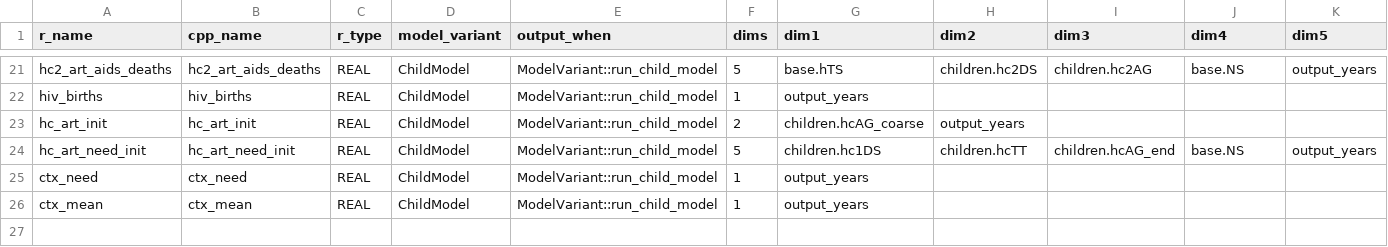
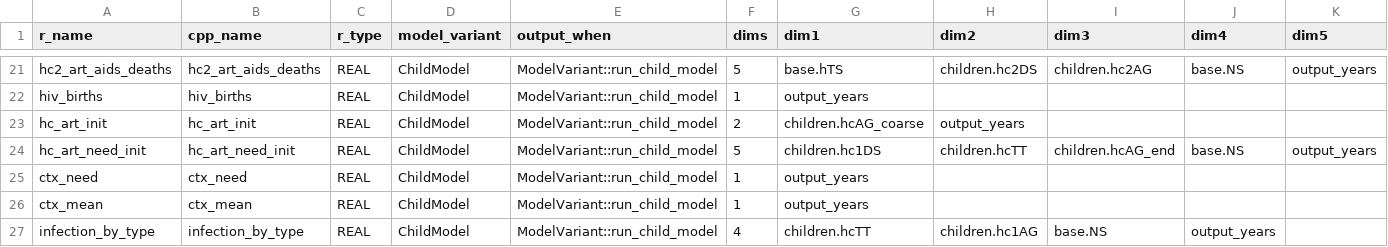
Before and after one commit to hivtools/leapfrog, a CSV file: inst/cpp_generation/model_output.csv, drawn as a sheet; only a part is shown, gaps mark what is left out.

Commit message:
alignment between population and stratified outputs

```diff
--- a/inst/cpp_generation/model_output.csv
+++ b/inst/cpp_generation/model_output.csv
@@ -26 +26,2 @@ ctx_need,ctx_need,REAL,ChildModel,ModelVariant::run_child_model,1,output_years,,
 ctx_mean,ctx_mean,REAL,ChildModel,ModelVariant::run_child_model,1,output_years,,,,
+infection_by_type,infection_by_type,REAL,ChildModel,ModelVariant::run_child_model,4,children.hcTT,children.hc1AG,base.NS,output_years,
```
Also changed, not shown: 5 other files.
